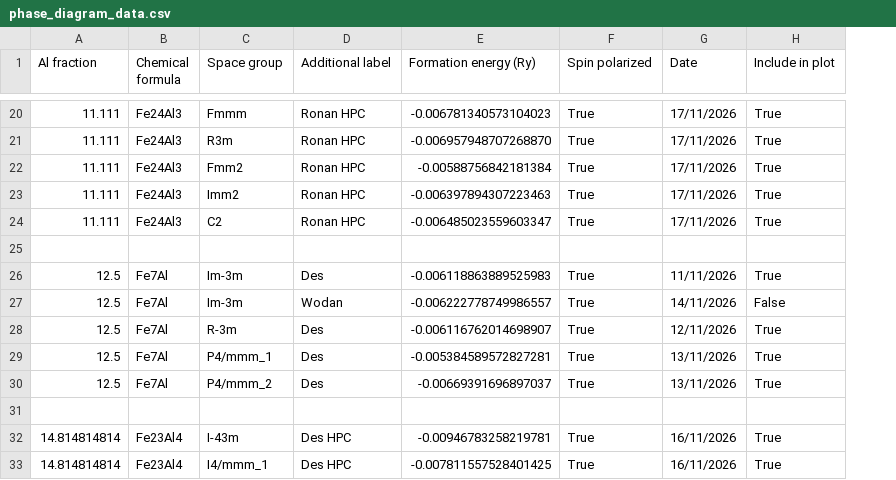
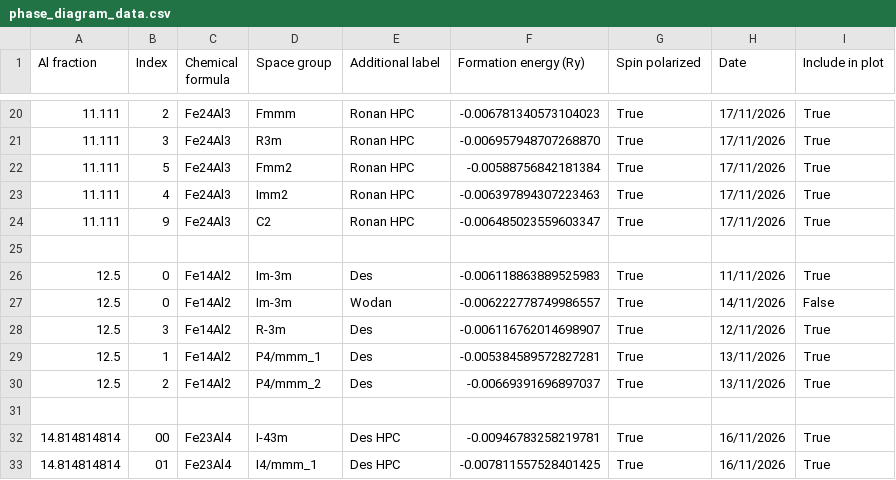
Before and after one commit to desdb6/cmp-fe-al-phase-diagram, a CSV file: phase_diagram_data.csv, drawn as a sheet; only a part is shown, gaps mark what is left out; addresses are those after the commit; the diff covers the shown part only; the diff names each change by its address in the sheet, - before the commit and + after, or states it on an @@ line.

```diff
--- a/phase_diagram_data.csv
+++ b/phase_diagram_data.csv
+column B (Index), rows 20-33: 2 | 3 | 5 | 4 | 9 |  | 0 | 0 | 3 | 1 | 2 |  | 00 | 01
-C26:C30 (Chemical formula): Fe7Al
+C26:C30 (Chemical formula): Fe14Al2
```
Also changed, not shown: 9 edited cells elsewhere in this file, 10 other files.
